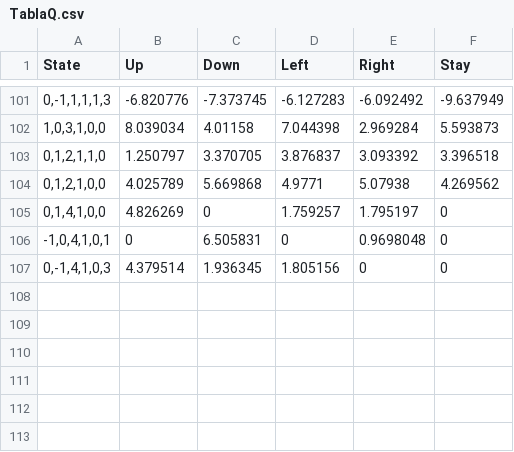
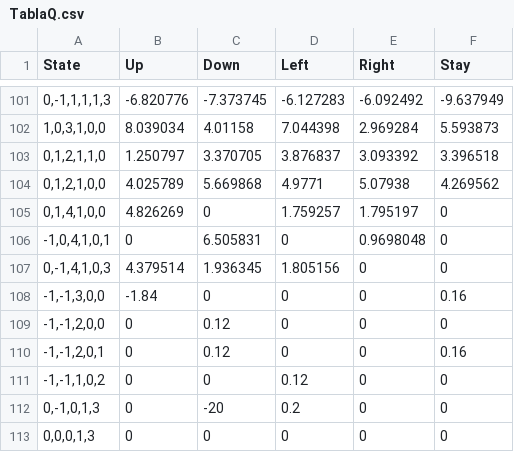
Before and after one commit to killer300012/IA, a CSV file: TrabajoIA2/Assets/Scripts/GrupoN/TablaQ.csv, drawn as a sheet; only a part is shown, gaps mark what is left out.

```diff
--- a/TrabajoIA2/Assets/Scripts/GrupoN/TablaQ.csv
+++ b/TrabajoIA2/Assets/Scripts/GrupoN/TablaQ.csv
@@ -107 +107,7 @@
 0,-1,4,1,0,3;4.379514;1.936345;1.805156;0;0
+-1,-1,3,0,0;-1.84;0;0;0;0.16
+-1,-1,2,0,0;0;0.12;0;0;0
+-1,-1,2,0,1;0;0.12;0;0;0.16
+-1,-1,1,0,2;0;0;0.12;0;0
+0,-1,0,1,3;0;-20;0.2;0;0
+0,0,0,1,3;0;0;0;0;0
```
Also changed, not shown: 1 other file.
